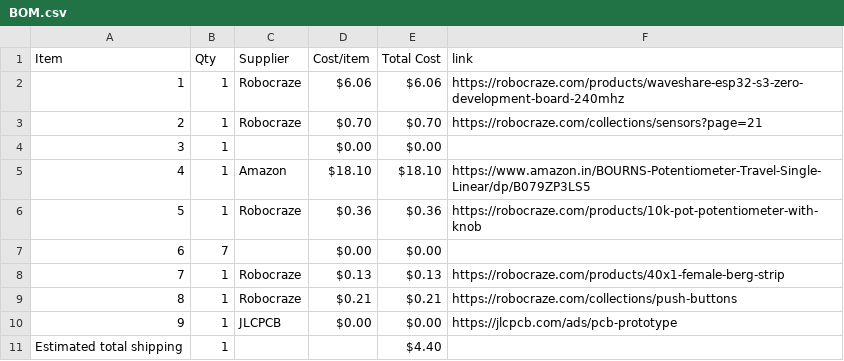
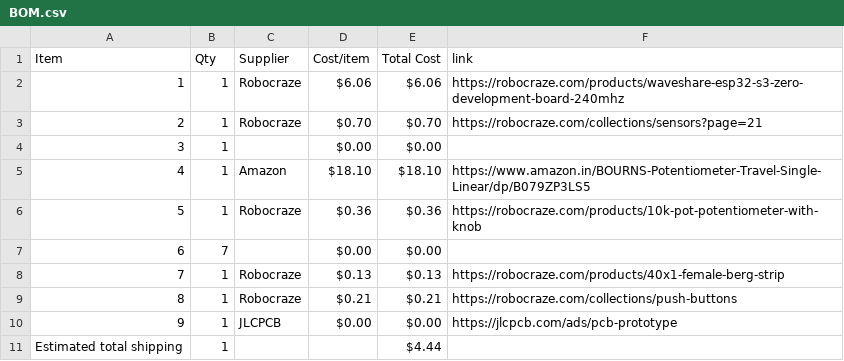
Before and after one commit to adicoding-js/meidi, a CSV file: BOM.csv, drawn as a sheet.

Commit message:
Sync Meidi from Half Life

```diff
--- a/BOM.csv
+++ b/BOM.csv
@@ -10,2 +10,2 @@ Item,Qty,Supplier,Cost/item,Total Cost,link
 9,1,JLCPCB,$0.00,$0.00,https://jlcpcb.com/ads/pcb-prototype
-Estimated total shipping,1,,,$4.40,
+Estimated total shipping,1,,,$4.44,
```
